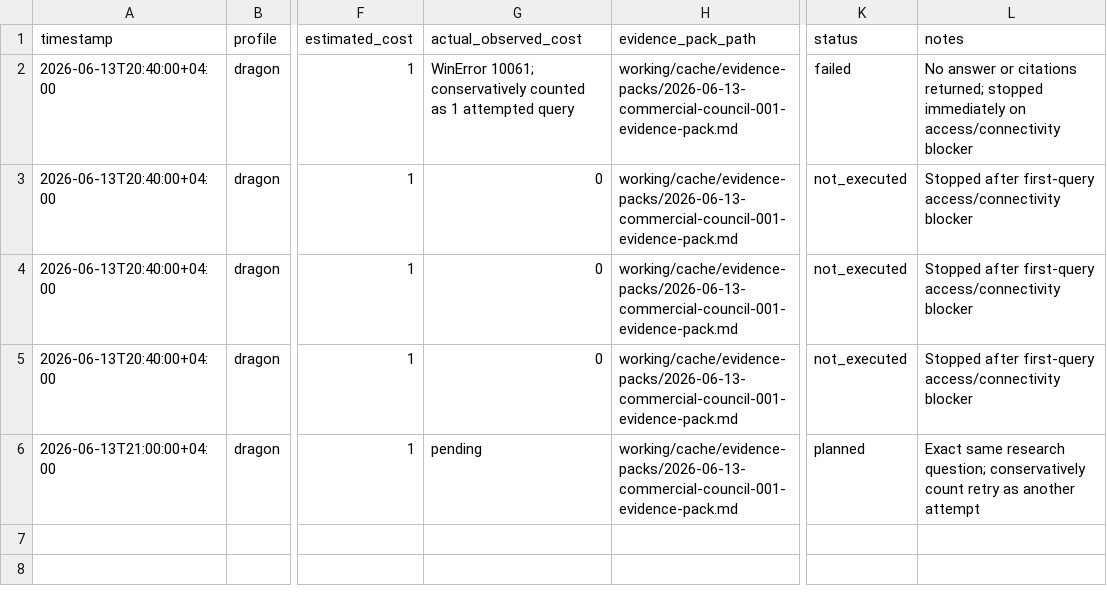
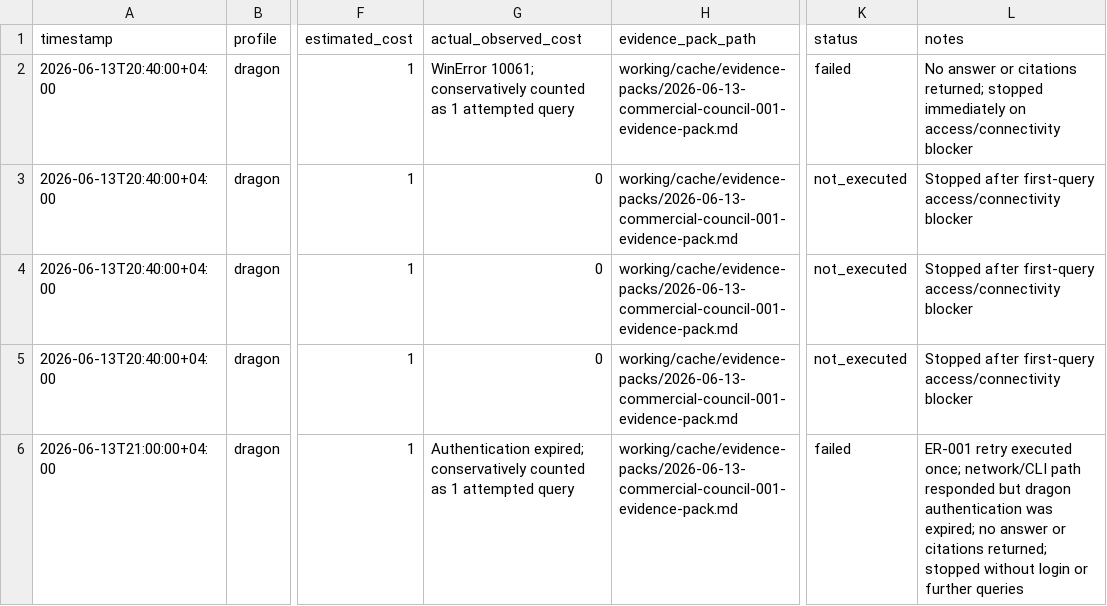
Before and after one commit to yrewke/digital-product-council, a CSV file: working/council-runs/2026-06-13-commercial-council-001/QUERY_LEDGER.csv, drawn as a sheet; only a part is shown, gaps mark what is left out; the diff names each change by its address in the sheet, - before the commit and + after, or states it on an @@ line.

Commit message:
Checkpoint expired NotebookLM authentication

```diff
--- a/working/council-runs/2026-06-13-commercial-council-001/QUERY_LEDGER.csv
+++ b/working/council-runs/2026-06-13-commercial-council-001/QUERY_LEDGER.csv
-G6 (actual_observed_cost): pending
+G6 (actual_observed_cost): Authentication expired; conservatively counted as 1 attempted query
-K6 (status): planned
+K6 (status): failed
-L6 (notes): Exact same research question; conservatively count retry as another attempt
+L6 (notes): ER-001 retry executed once; network/CLI path responded but dragon authentication was expired; no answer or citations returned; stopped without login or further queries
```
Also changed, not shown: 8 other files.
